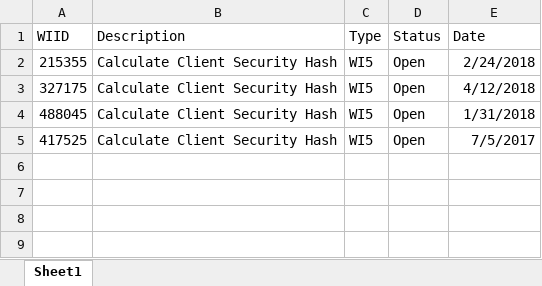
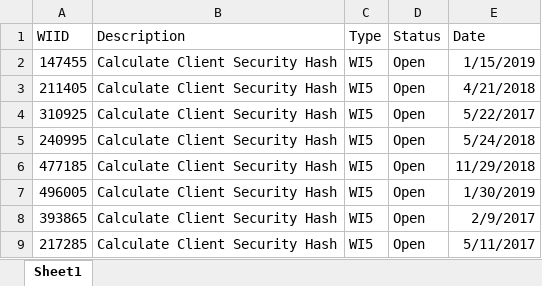
Before and after one commit to titiushko/UiPath, an Excel workbook: NIVEL FINAL/Attempt1/TitoJavierFranciscoMiguelGaldamez/Data/Output.xlsx, sheet Sheet1, drawn as a sheet; values as stored, in another font and other column widths than the file's, no borders; addresses are those after the commit; the diff names each change by its address in the sheet, - before the commit and + after, or states it on an @@ line.

Commit message:
NIVEL FINAL - Attempt 1

```diff
--- a/NIVEL FINAL/Attempt1/TitoJavierFranciscoMiguelGaldamez/Data/Output.xlsx (sheet Sheet1)
+++ b/NIVEL FINAL/Attempt1/TitoJavierFranciscoMiguelGaldamez/Data/Output.xlsx (sheet Sheet1)
+row 2: 147455 | Calculate Client Security Hash | WI5 | Open | 1/15/2019
-A3 (WIID): 215355
+A3 (WIID): 211405
-E3 (Date): 2/24/2018
+E3 (Date): 4/21/2018
+row 4: 310925 | Calculate Client Security Hash | WI5 | Open | 5/22/2017
-A5 (WIID): 327175
+A5 (WIID): 240995
-E5 (Date): 4/12/2018
+E5 (Date): 5/24/2018
-A6 (WIID): 488045
+A6 (WIID): 477185
-E6 (Date): 1/31/2018
+E6 (Date): 11/29/2018
+row 7: 496005 | Calculate Client Security Hash | WI5 | Open | 1/30/2019
+row 8: 393865 | Calculate Client Security Hash | WI5 | Open | 2/9/2017
-A9 (WIID): 417525
+A9 (WIID): 217285
-E9 (Date): 7/5/2017
+E9 (Date): 5/11/2017
```
Also changed, not shown: NIVEL FINAL/Attempt1/TitoJavierFranciscoMiguelGaldamez/Data/Config.xlsx, 4 other files.
